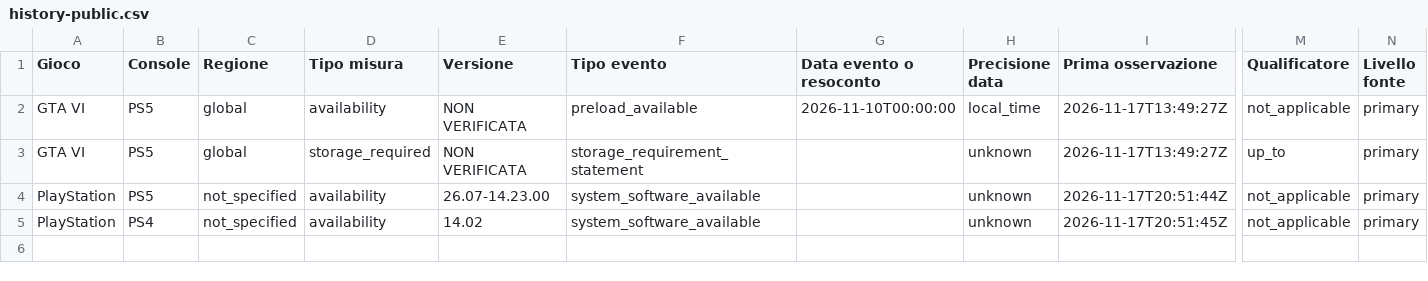
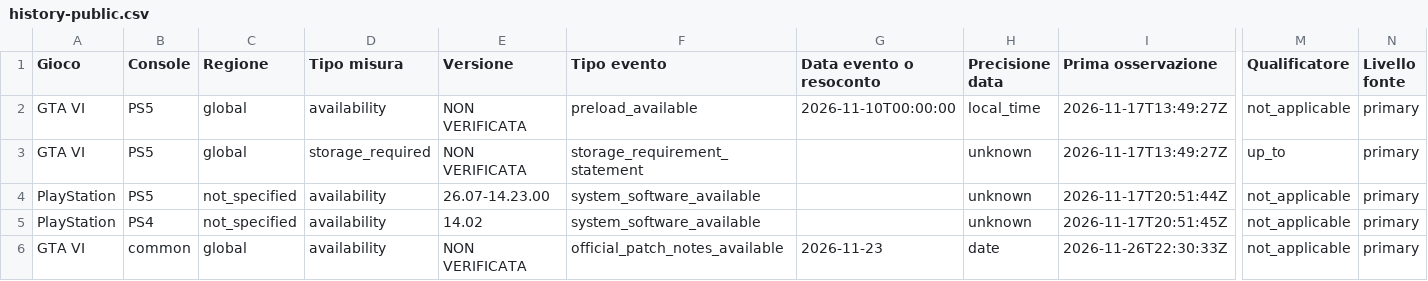
Before and after one commit to xFederiko11/federiko-gta-playstation-bot, a CSV file: history-public.csv, drawn as a sheet; only a part is shown, gaps mark what is left out; rows hold the shown columns only; the diff names each change by its address in the sheet, - before the commit and + after, or states it on an @@ line.

```diff
--- a/history-public.csv
+++ b/history-public.csv
+row 6: GTA VI | common | global | availability | NON VERIFICATA | official_patch_notes_available | 2026-11-23 | date | 2026-11-26T22:30:33Z | not_applicable | primary
```
Also changed, not shown: 3 other files.
